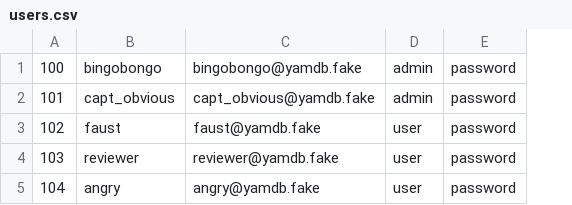
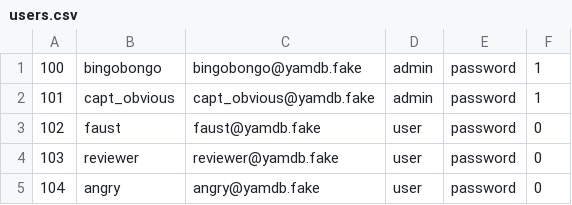
Before and after one commit to ElenaChuvasheva/foodgram-project-react, a CSV file: data/users.csv, drawn as a sheet; the diff names each change by its address in the sheet, - before the commit and + after, or states it on an @@ line.

```diff
--- a/data/users.csv
+++ b/data/users.csv
+column F, rows 1-5: 1 | 1 | 0 | 0 | 0
```
Also changed, not shown: 30 other files.
